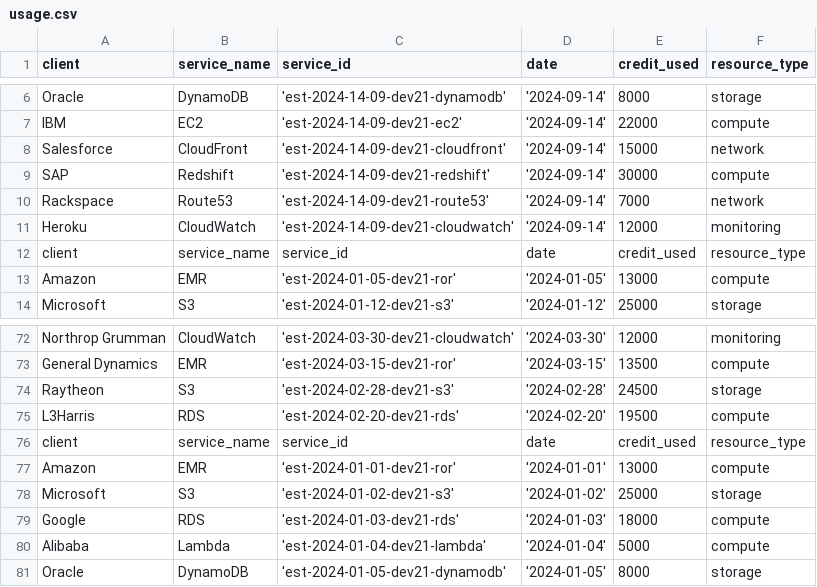
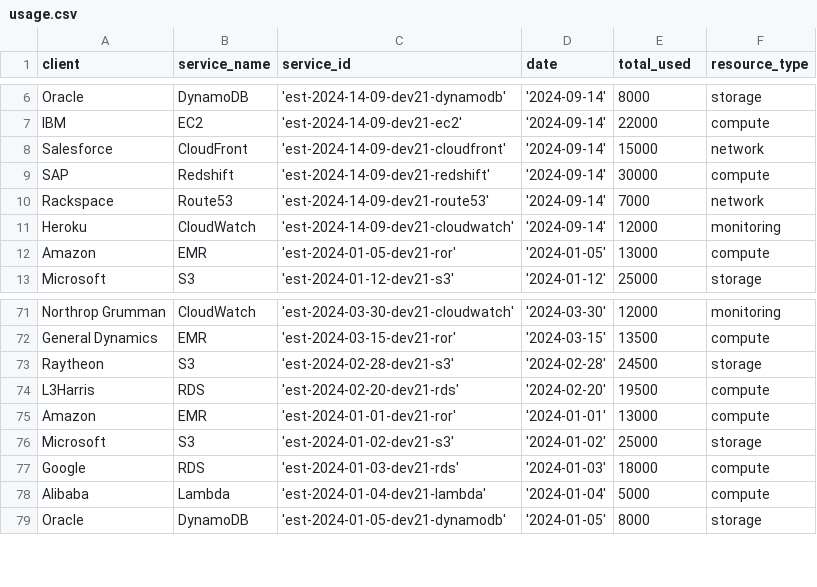
Before and after one commit to shanicohen1902/tikal-data-engineering-workshop, a CSV file: cost_allocation/cost_allocation/seeds/usage.csv, drawn as a sheet; only a part is shown, gaps mark what is left out; the diff names each change by its address in the sheet, - before the commit and + after, or states it on an @@ line.

Commit message:
add first table

```diff
--- a/cost_allocation/cost_allocation/seeds/usage.csv
+++ b/cost_allocation/cost_allocation/seeds/usage.csv
-E1: credit_used
+E1: total_used
-row 12: client | service_name | service_id | date | credit_used | resource_type
-row 76: client | service_name | service_id | date | credit_used | resource_type
```
Also changed, not shown: 4 other files.
